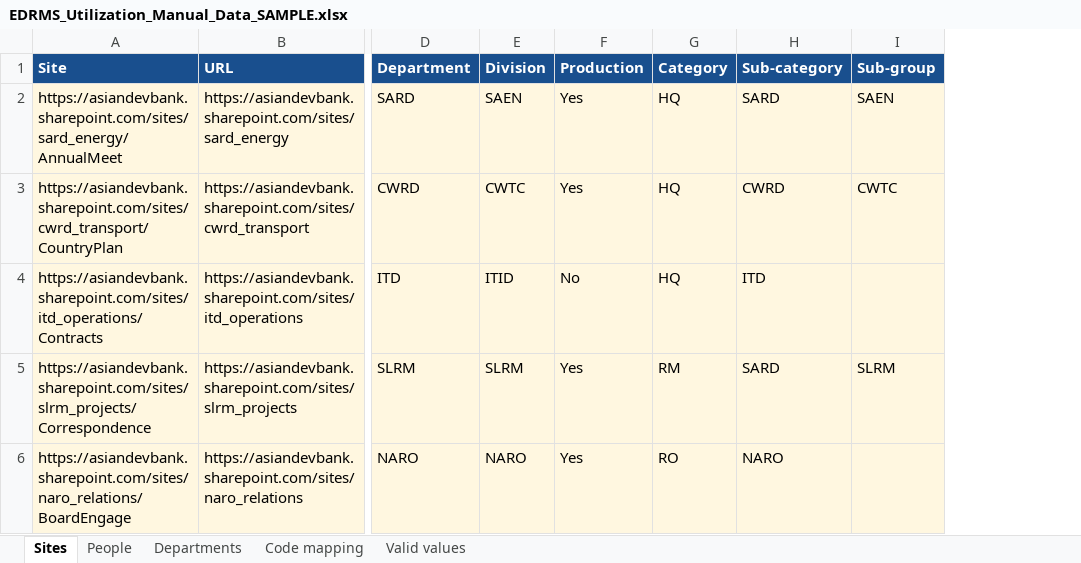
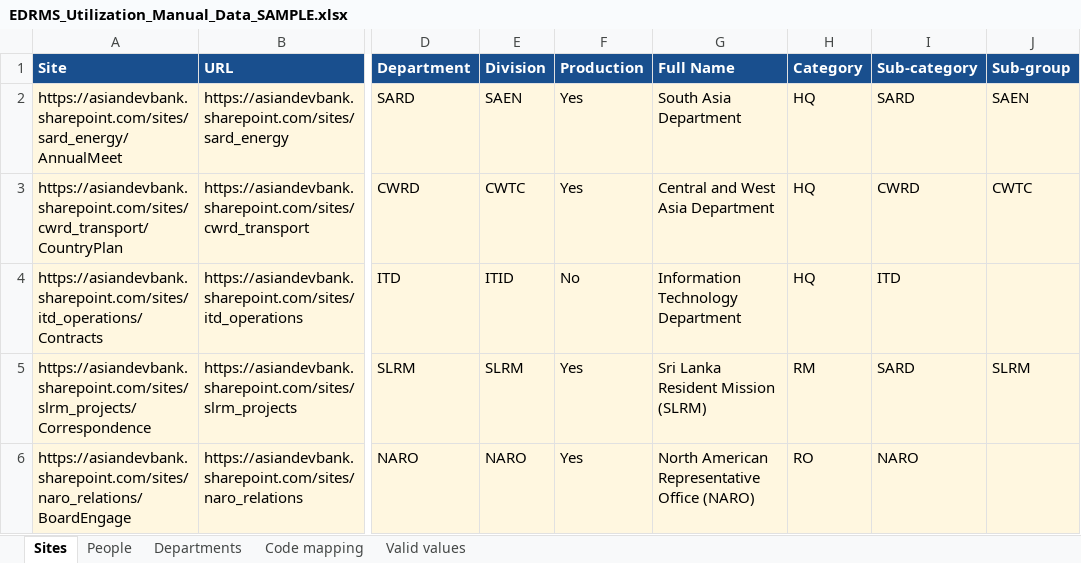
Before and after one commit to perezfiles01-droid/Jim, an Excel workbook: EDRMS_Utilization_Manual_Data_SAMPLE.xlsx, sheet Sites, drawn as a sheet; only a part is shown, gaps mark what is left out; values as stored, in another font and other column widths than the file's, no borders; the diff names each change by its address in the sheet, - before the commit and + after, or states it on an @@ line.

```diff
--- a/EDRMS_Utilization_Manual_Data_SAMPLE.xlsx (sheet Sites)
+++ b/EDRMS_Utilization_Manual_Data_SAMPLE.xlsx (sheet Sites)
+column G (Full Name), rows 2-6: South Asia Department | Central and West Asia Department | Information Technology Department | Sri Lanka Resident Mission (SLRM) | North American Representative Office (NARO)
```
Also changed, not shown: 12 other files.
